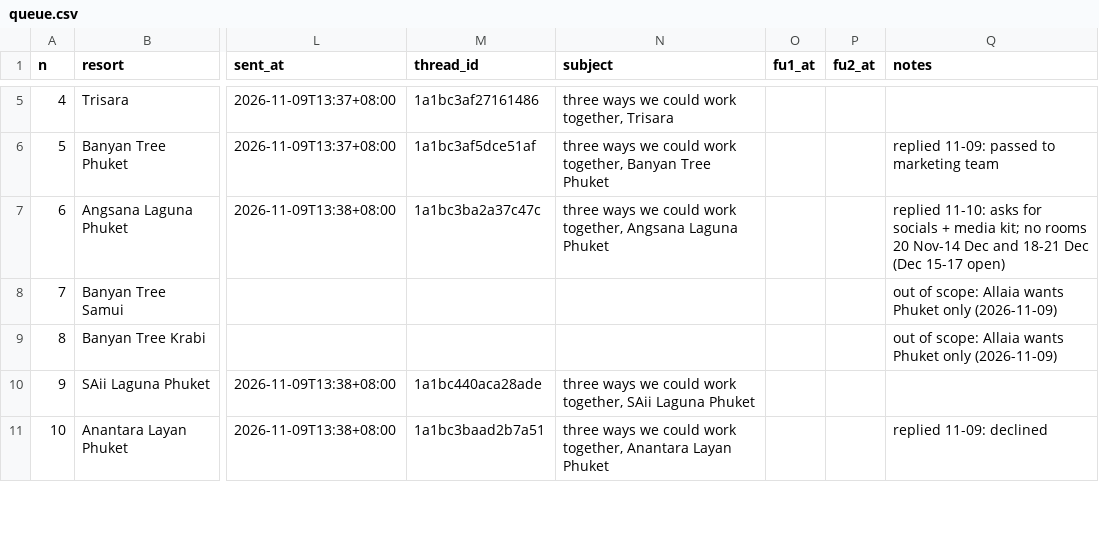
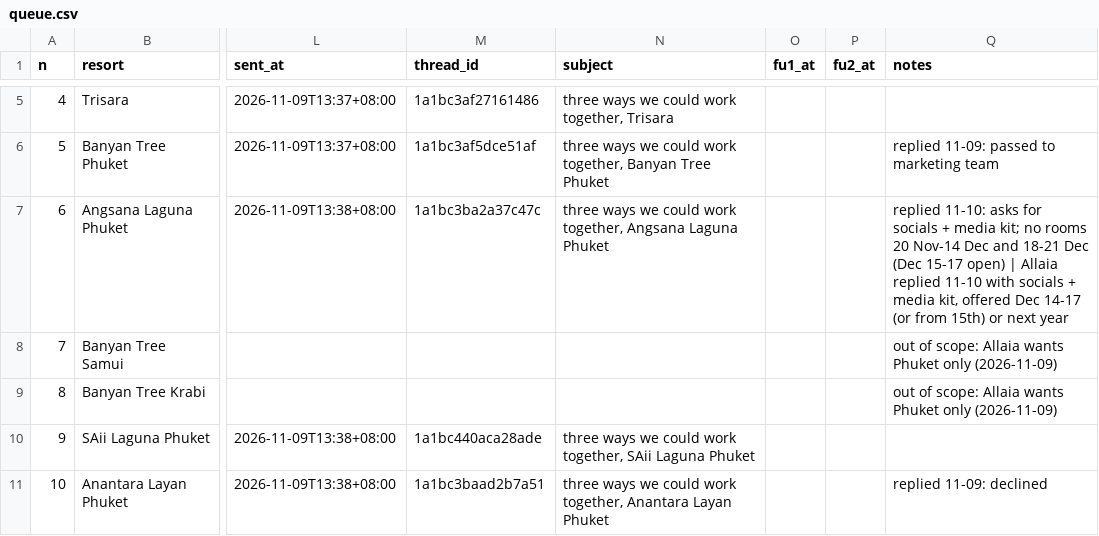
Before and after one commit to allaiaj/allaia-media, a CSV file: docs/outreach/queue.csv, drawn as a sheet; only a part is shown, gaps mark what is left out; the diff names each change by its address in the sheet, - before the commit and + after, or states it on an @@ line.

```diff
--- a/docs/outreach/queue.csv
+++ b/docs/outreach/queue.csv
-Q7 (notes): …15-17 open)
+Q7 (notes): …15-17 open) | Allaia replied 11-10 with socials + media kit, offered Dec 14-17 (or from 15th) or next year
```
Also changed, not shown: 2 other files.
